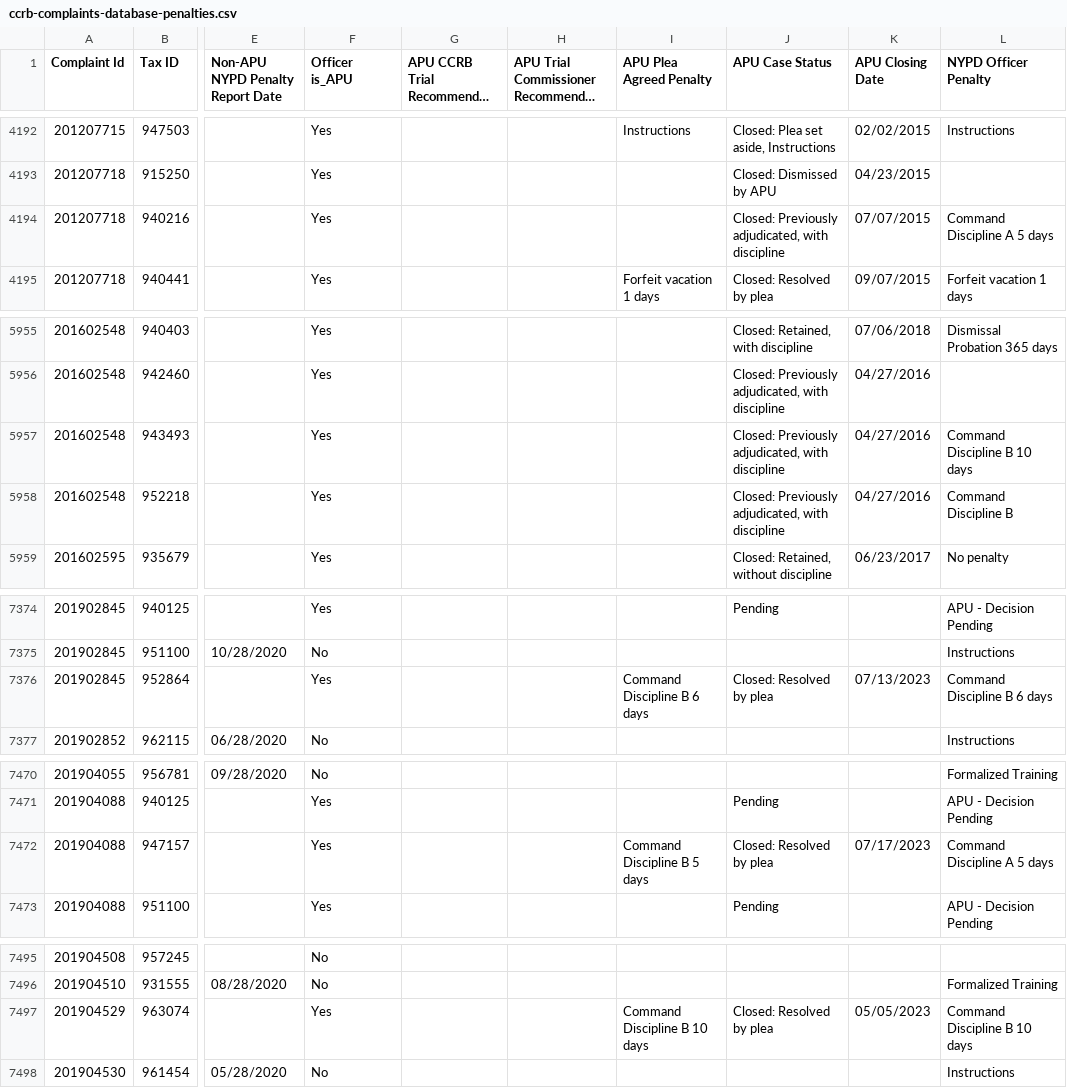
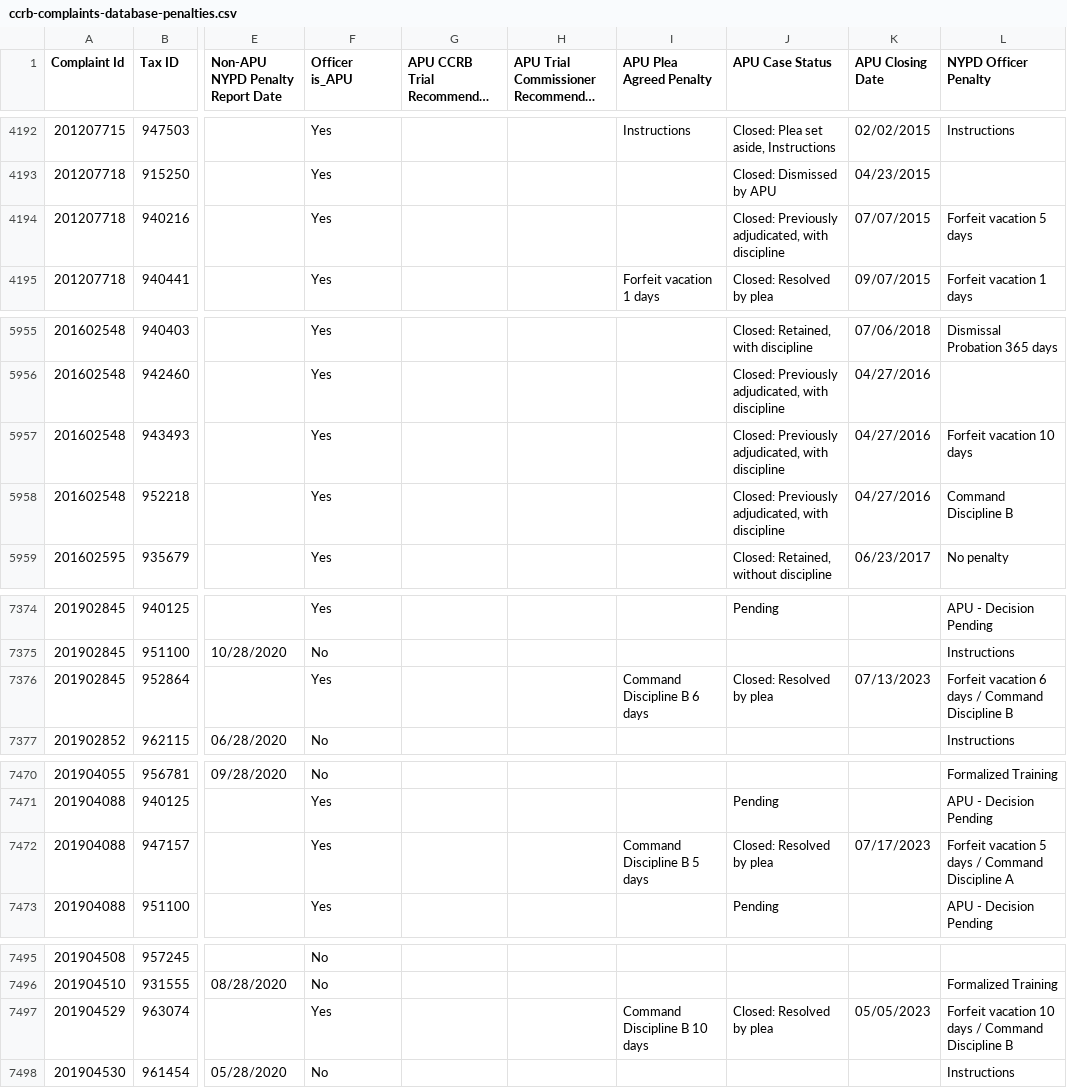
Before and after one commit to ryanwatkins/ccrb-complaint-records, a CSV file: ccrb-complaints-database-penalties.csv, drawn as a sheet; only a part is shown, gaps mark what is left out; long unchanged cells end in …; the diff covers the shown part only; the diff names each change by its address in the sheet, - before the commit and + after, or states it on an @@ line.

```diff
--- a/ccrb-complaints-database-penalties.csv
+++ b/ccrb-complaints-database-penalties.csv
-L4194 (NYPD Officer Penalty): Command Discipline A 5 days
+L4194 (NYPD Officer Penalty): Forfeit vacation 5 days
-L5957 (NYPD Officer Penalty): Command Discipline B 10 days
+L5957 (NYPD Officer Penalty): Forfeit vacation 10 days
-L7376 (NYPD Officer Penalty): Command Discipline B 6 days
+L7376 (NYPD Officer Penalty): Forfeit vacation 6 days / Command Discipline B
-L7472 (NYPD Officer Penalty): Command Discipline A 5 days
+L7472 (NYPD Officer Penalty): Forfeit vacation 5 days / Command Discipline A
-L7497 (NYPD Officer Penalty): Command Discipline B 10 days
+L7497 (NYPD Officer Penalty): Forfeit vacation 10 days / Command Discipline B
```
Also changed, not shown: 32 edited cells elsewhere in this file, 2 other files.
